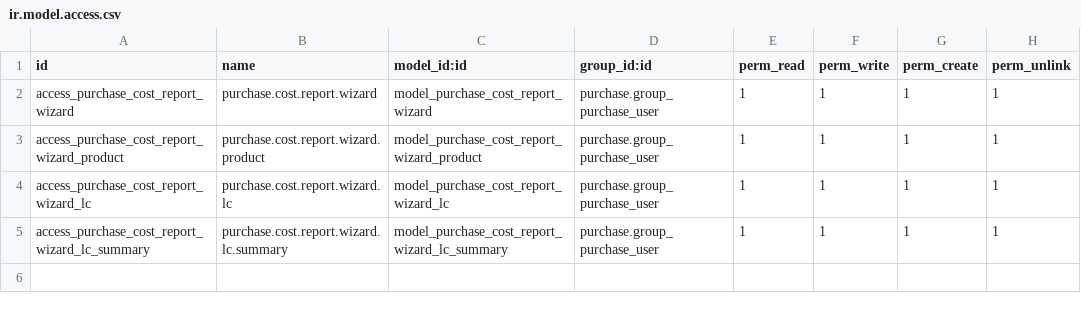
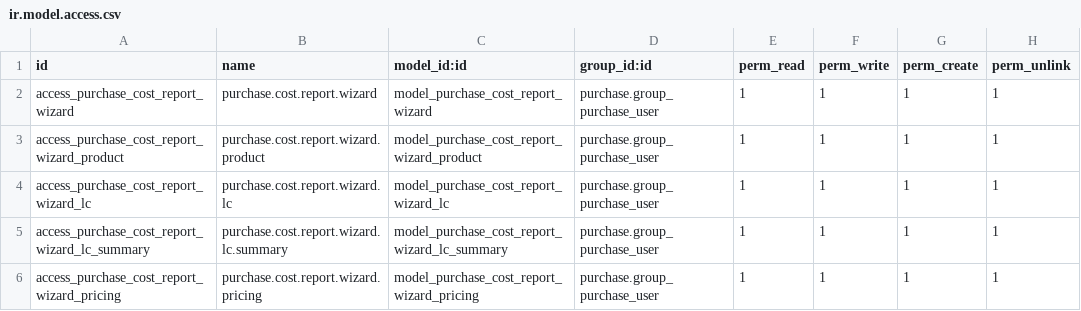
Before and after one commit to aceleradora-la/purchase_cost_report, a CSV file: purchase_cost_report/security/ir.model.access.csv, drawn as a sheet; the diff names each change by its address in the sheet, - before the commit and + after, or states it on an @@ line.

```diff
--- a/purchase_cost_report/security/ir.model.access.csv
+++ b/purchase_cost_report/security/ir.model.access.csv
+row 6: access_purchase_cost_report_wizard_pricing | purchase.cost.report.wizard.pricing | model_purchase_cost_report_wizard_pricing | purchase.group_purchase_user | 1 | 1 | 1 | 1
```
Also changed, not shown: 3 other files.
